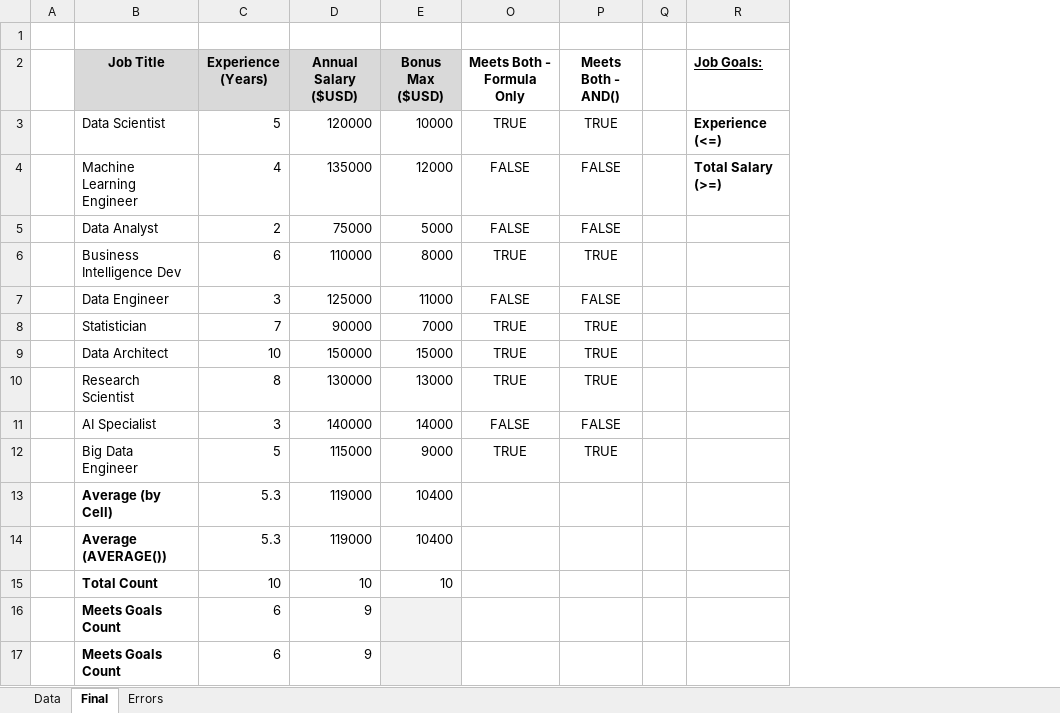
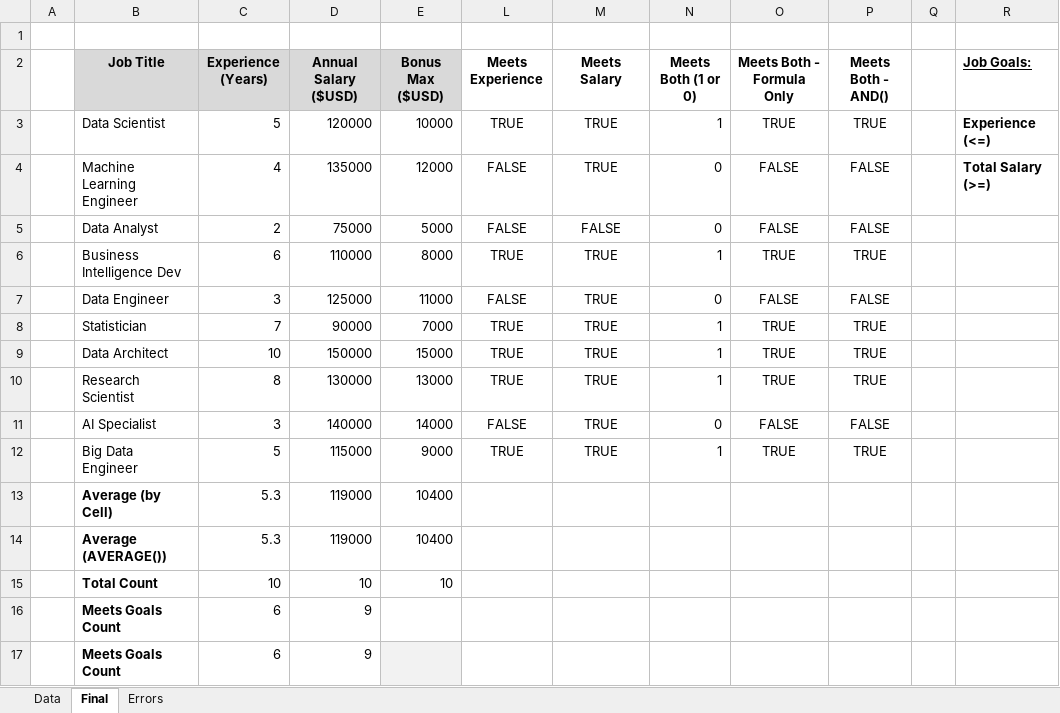
Before and after one commit to aanchalmau132/Data-Analytics-with-Excel, an Excel workbook: 02_Formulas_Function/2_Functions_Intro.xlsx, sheet Final, drawn as a sheet; only a part is shown; values as stored, in another font and other column widths than the file's, no borders; the diff names each change by its address in the sheet, - before the commit and + after, or states it on an @@ line.

Commit message:
Excel

```diff
--- a/02_Formulas_Function/2_Functions_Intro.xlsx (sheet Final)
+++ b/02_Formulas_Function/2_Functions_Intro.xlsx (sheet Final)
@@ column L (Meets Experience) unhidden, rows 3-12: TRUE | FALSE | FALSE | TRUE | FALSE | TRUE | TRUE | TRUE | FALSE | TRUE @@
@@ column M (Meets Salary) unhidden, rows 3-12: TRUE | TRUE | FALSE | TRUE | TRUE | TRUE | TRUE | TRUE | TRUE | TRUE @@
@@ column N (Meets Both (1 or 0)) unhidden, rows 3-12: 1 | 0 | 0 | 1 | 0 | 1 | 1 | 1 | 0 | 1 @@
-E16 fill: #F2F2F2
+E16 fill: none
```
Also changed, not shown: 02_Formulas_Function/3_Logical_Functions.xlsx, 6 other files.
